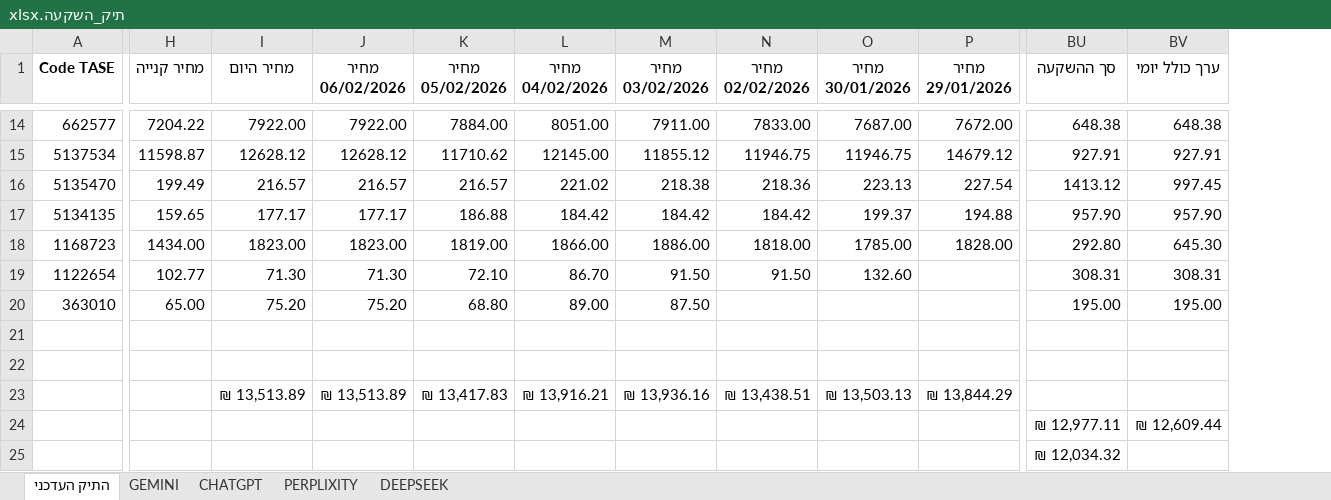
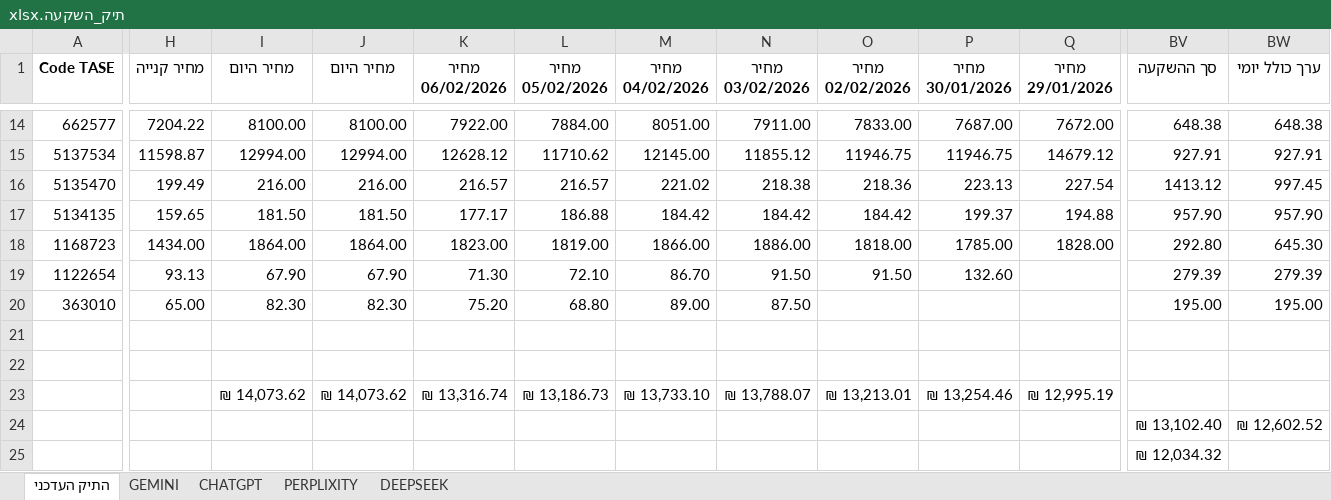
Before and after one commit to pilou73/BURSA, an Excel workbook: תיק_השקעה.xlsx, sheet התיק העדכני, drawn as a sheet; only a part is shown, gaps mark what is left out; values as stored, in another font and other column widths than the file's, no borders; conditional formats not drawn; removed rows and columns are numbered as before the commit, all else as after; rows hold the shown columns only; the diff covers the shown part only; the diff names each change by its address in the sheet, - before the commit and + after, or states it on an @@ line.

```diff
--- a/תיק_השקעה.xlsx (sheet התיק העדכני)
+++ b/תיק_השקעה.xlsx (sheet התיק העדכני)
+column J (מחיר היום), rows 14-23: 8100.00 | 12994.00 | 216.00 | 181.50 | 1864.00 | 67.90 | 82.30 |  |  | ₪ 14,073.62
-I14 (מחיר היום): 7922.00
+I14 (מחיר היום): 8100.00
-I15 (מחיר היום): 12628.12
+I15 (מחיר היום): 12994.00
-I16 (מחיר היום): 216.57
+I16 (מחיר היום): 216.00
-I17 (מחיר היום): 177.17
+I17 (מחיר היום): 181.50
-I18 (מחיר היום): 1823.00
+I18 (מחיר היום): 1864.00
-H19 (מחיר קנייה): 102.77
+H19 (מחיר קנייה): 93.13
-I19 (מחיר היום): 71.30
+I19 (מחיר היום): 67.90
-BV19 (סך ההשקעה): 308.31
+BV19 (סך ההשקעה): 279.39
-BW19 (ערך כולל יומי): 308.31
+BW19 (ערך כולל יומי): 279.39
-I20 (מחיר היום): 75.20
+I20 (מחיר היום): 82.30
-I23 (מחיר היום): ₪ 13,513.89
+I23 (מחיר היום): ₪ 14,073.62
-K23 (מחיר 06/02/2026): ₪ 13,513.89
+K23 (מחיר 06/02/2026): ₪ 13,316.74
-L23 (מחיר 05/02/2026): ₪ 13,417.83
+L23 (מחיר 05/02/2026): ₪ 13,186.73
-M23 (מחיר 04/02/2026): ₪ 13,916.21
+M23 (מחיר 04/02/2026): ₪ 13,733.10
-N23 (מחיר 03/02/2026): ₪ 13,936.16
+N23 (מחיר 03/02/2026): ₪ 13,788.07
-O23 (מחיר 02/02/2026): ₪ 13,438.51
+O23 (מחיר 02/02/2026): ₪ 13,213.01
-P23 (מחיר 30/01/2026): ₪ 13,503.13
+P23 (מחיר 30/01/2026): ₪ 13,254.46
-Q23 (מחיר 29/01/2026): ₪ 13,844.29
+Q23 (מחיר 29/01/2026): ₪ 12,995.19
-row 24:  |  |  |  |  |  |  |  |  |  | ₪ 12,977.11 | ₪ 12,609.44
+row 24:  |  |  |  |  |  |  |  |  |  |  | ₪ 13,102.40 | ₪ 12,602.52
```
Also changed, not shown: 1 added row, 1 removed row and 24 edited cells elsewhere in this sheet, sheet GEMINI, sheet DEEPSEEK, sheet PERPLIXITY, sheet CHATGPT, formulas that keep their value, 1 other file.
